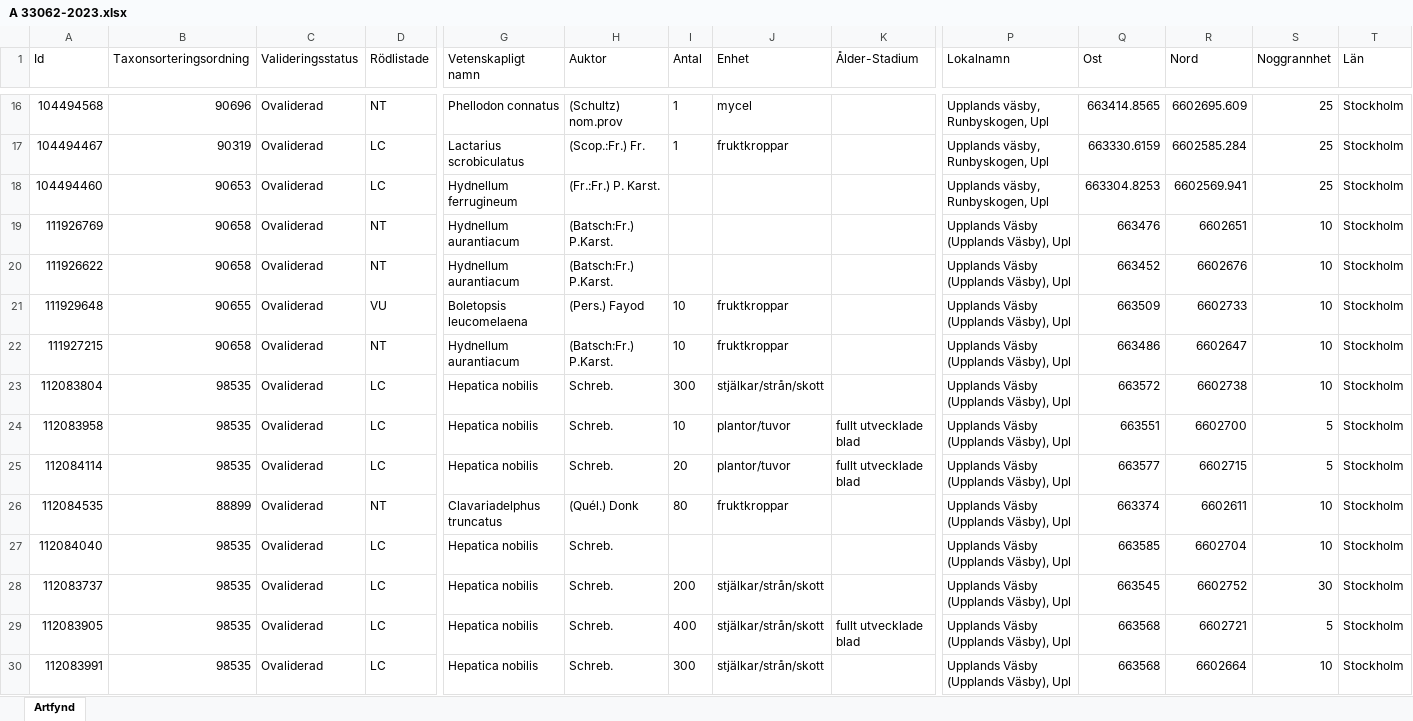
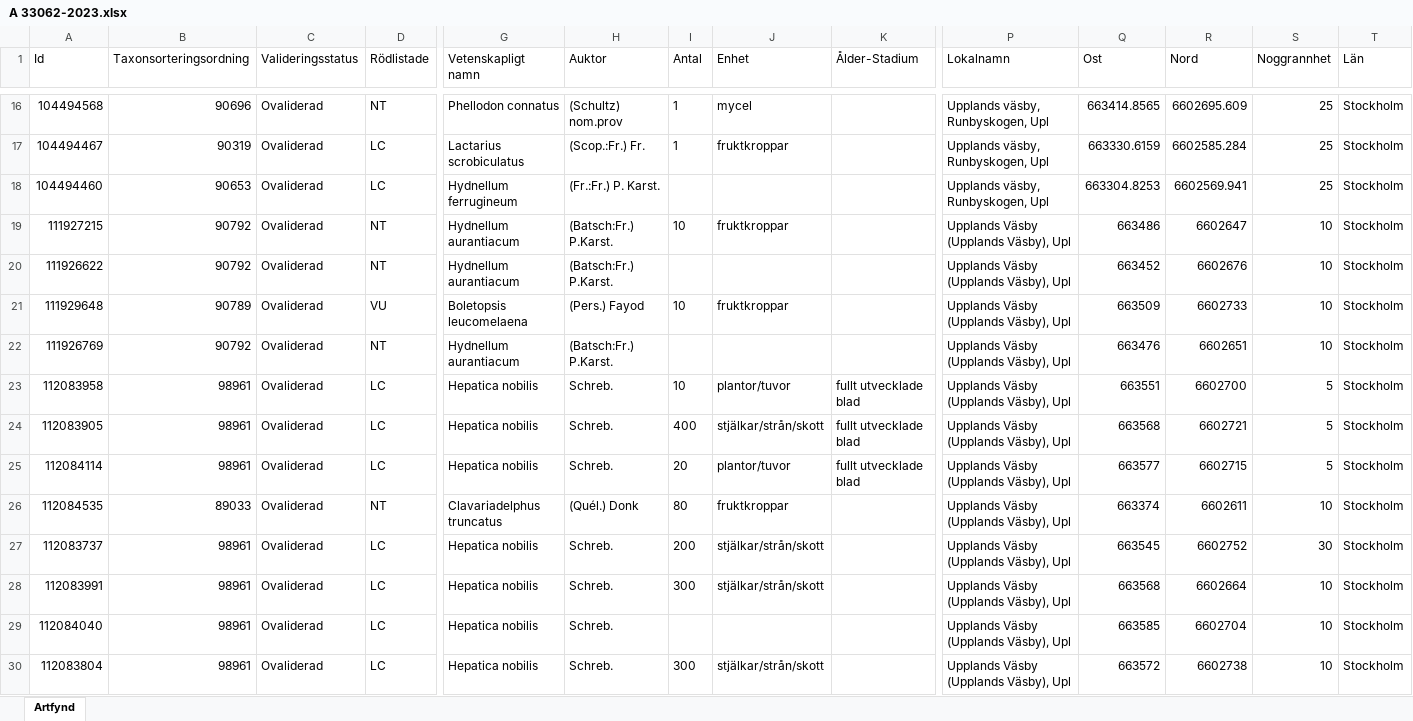
Before and after one commit to klasma/Logging_UPPLANDS_VASBY, an Excel workbook: artfynd/A 33062-2023.xlsx, sheet Artfynd, drawn as a sheet; only a part is shown, gaps mark what is left out; values as stored, in another font and other column widths than the file's, no borders; removed rows and columns are numbered as before the commit, all else as after; rows hold the shown columns only; the diff names each change by its address in the sheet, - before the commit and + after, or states it on an @@ line.

```diff
--- a/artfynd/A 33062-2023.xlsx (sheet Artfynd)
+++ b/artfynd/A 33062-2023.xlsx (sheet Artfynd)
-A19 (Id): 111926769
+A19 (Id): 111927215
-B19:B20 (Taxonsorteringsordning): 90658
+B19:B20 (Taxonsorteringsordning): 90792
-I19 (Antal): (empty)
+I19 (Antal): 10
-J19 (Enhet): (empty)
+J19 (Enhet): fruktkroppar
-Q19 (Ost): 663476
+Q19 (Ost): 663486
-R19 (Nord): 6602651
+R19 (Nord): 6602647
-B21 (Taxonsorteringsordning): 90655
+B21 (Taxonsorteringsordning): 90789
-A22 (Id): 111927215
+A22 (Id): 111926769
-B22 (Taxonsorteringsordning): 90658
+B22 (Taxonsorteringsordning): 90792
-I22 (Antal): 10
+I22 (Antal): (empty)
-J22 (Enhet): fruktkroppar
+J22 (Enhet): (empty)
-Q22 (Ost): 663486
+Q22 (Ost): 663476
-R22 (Nord): 6602647
+R22 (Nord): 6602651
-row 23: 112083804 | 98535 | Ovaliderad | LC | Hepatica nobilis | Schreb. | 300 | stjälkar/strån/skott |  | Upplands Väsby (Upplands Väsby), Upl | 663572 | 6602738 | 10 | Stockholm
-B23 (Taxonsorteringsordning): 98535
+B23 (Taxonsorteringsordning): 98961
+row 24: 112083905 | 98961 | Ovaliderad | LC | Hepatica nobilis | Schreb. | 400 | stjälkar/strån/skott | fullt utvecklade blad | Upplands Väsby (Upplands Väsby), Upl | 663568 | 6602721 | 5 | Stockholm
-B25 (Taxonsorteringsordning): 98535
+B25 (Taxonsorteringsordning): 98961
-B26 (Taxonsorteringsordning): 88899
+B26 (Taxonsorteringsordning): 89033
-row 27: 112084040 | 98535 | Ovaliderad | LC | Hepatica nobilis | Schreb. |  |  |  | Upplands Väsby (Upplands Väsby), Upl | 663585 | 6602704 | 10 | Stockholm
-B27 (Taxonsorteringsordning): 98535
+B27 (Taxonsorteringsordning): 98961
-row 29: 112083905 | 98535 | Ovaliderad | LC | Hepatica nobilis | Schreb. | 400 | stjälkar/strån/skott | fullt utvecklade blad | Upplands Väsby (Upplands Väsby), Upl | 663568 | 6602721 | 5 | Stockholm
-B28 (Taxonsorteringsordning): 98535
+B28 (Taxonsorteringsordning): 98961
+row 29: 112084040 | 98961 | Ovaliderad | LC | Hepatica nobilis | Schreb. |  |  |  | Upplands Väsby (Upplands Väsby), Upl | 663585 | 6602704 | 10 | Stockholm
+row 30: 112083804 | 98961 | Ovaliderad | LC | Hepatica nobilis | Schreb. | 300 | stjälkar/strån/skott |  | Upplands Väsby (Upplands Väsby), Upl | 663572 | 6602738 | 10 | Stockholm
```
Also changed, not shown: artfynd/A 1061-2022.xlsx, Översikt UPPLANDS VÄSBY.xlsx, 9 other files.
